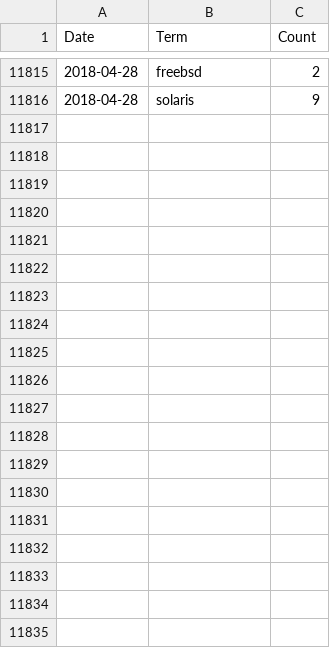
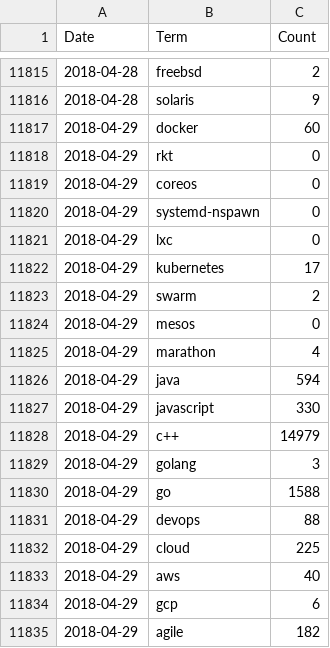
Before and after one commit to jreisinger/profesia-jobs, a CSV file: jobs-count_for-github.csv, drawn as a sheet; only a part is shown, gaps mark what is left out; the diff covers the shown part only.

```diff
--- a/jobs-count_for-github.csv
+++ b/jobs-count_for-github.csv
@@ -11816 +11816,20 @@ Date,Term,Count
 2018-04-28,solaris,9
+2018-04-29,docker,60
+2018-04-29,rkt,0
+2018-04-29,coreos,0
+2018-04-29,systemd-nspawn,0
+2018-04-29,lxc,0
+2018-04-29,kubernetes,17
+2018-04-29,swarm,2
+2018-04-29,mesos,0
+2018-04-29,marathon,4
+2018-04-29,java,594
+2018-04-29,javascript,330
+2018-04-29,"c++",14979
+2018-04-29,golang,3
+2018-04-29,go,1588
+2018-04-29,devops,88
+2018-04-29,cloud,225
+2018-04-29,aws,40
+2018-04-29,gcp,6
+2018-04-29,agile,182
```
Also changed, not shown: 47 added rows elsewhere in this file, jobs-count.csv, 13 other files.
